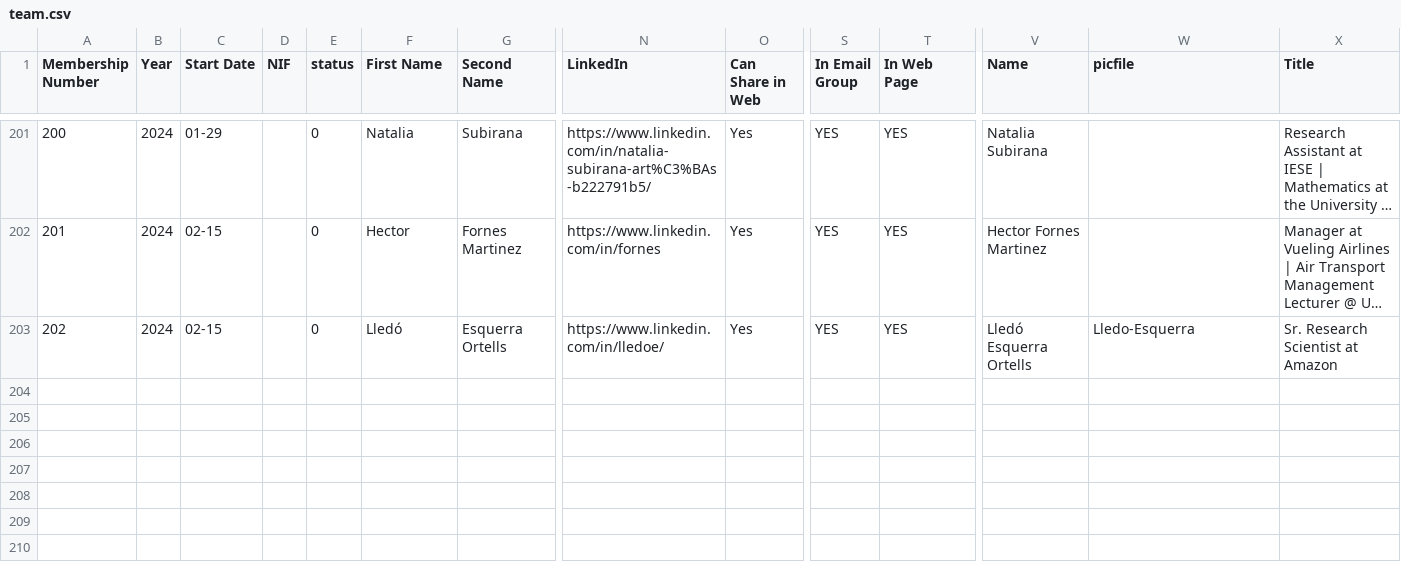
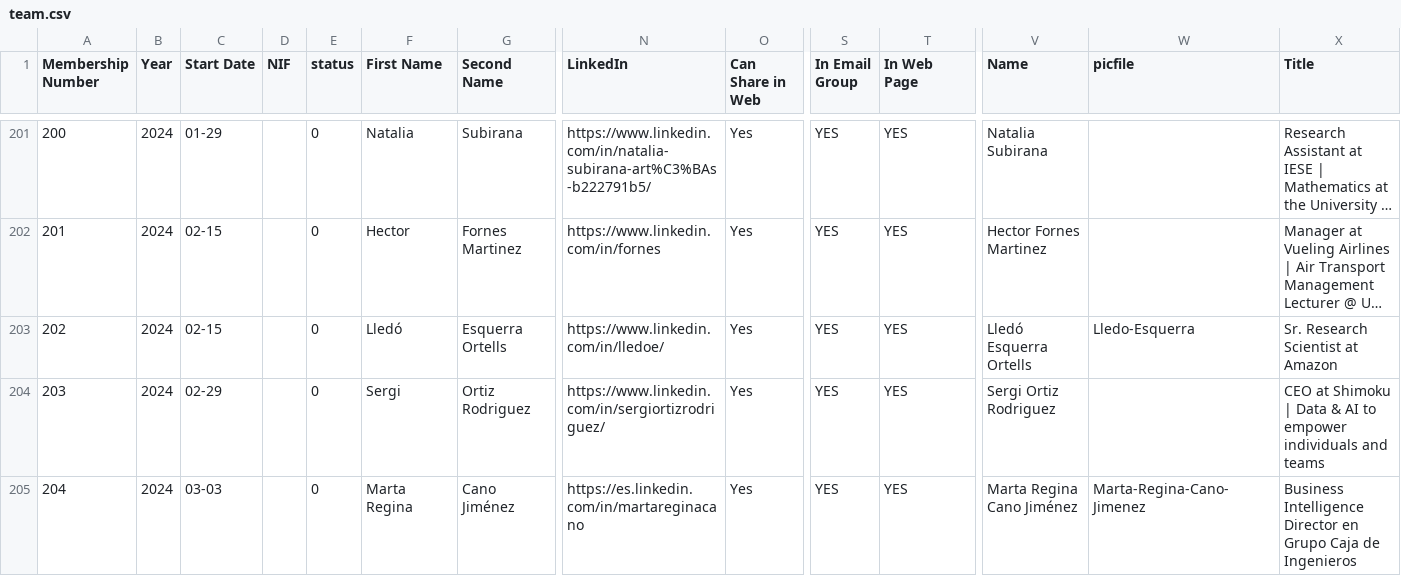
Before and after one commit to friquifund/website, a CSV file: _data/team.csv, drawn as a sheet; only a part is shown, gaps mark what is left out; long unchanged cells end in …; rows hold the shown columns only; the diff names each change by its address in the sheet, - before the commit and + after, or states it on an @@ line.

Commit message:
added new members

```diff
--- a/_data/team.csv
+++ b/_data/team.csv
+row 204: 203 | 2024 | 02-29 |  | 0 | Sergi | Ortiz Rodriguez | https://www.linkedin.com/in/sergiortizrodriguez/ | Yes | YES | YES | Sergi Ortiz Rodriguez |  | CEO at Shimoku | Data & AI to empower individuals and teams
+row 205: 204 | 2024 | 03-03 |  | 0 | Marta Regina | Cano Jiménez | https://es.linkedin.com/in/martareginacano | Yes | YES | YES | Marta Regina Cano Jiménez | Marta-Regina-Cano-Jimenez | Business Intelligence Director en Grupo Caja de Ingenieros
```
Also changed, not shown: 2 other files.
